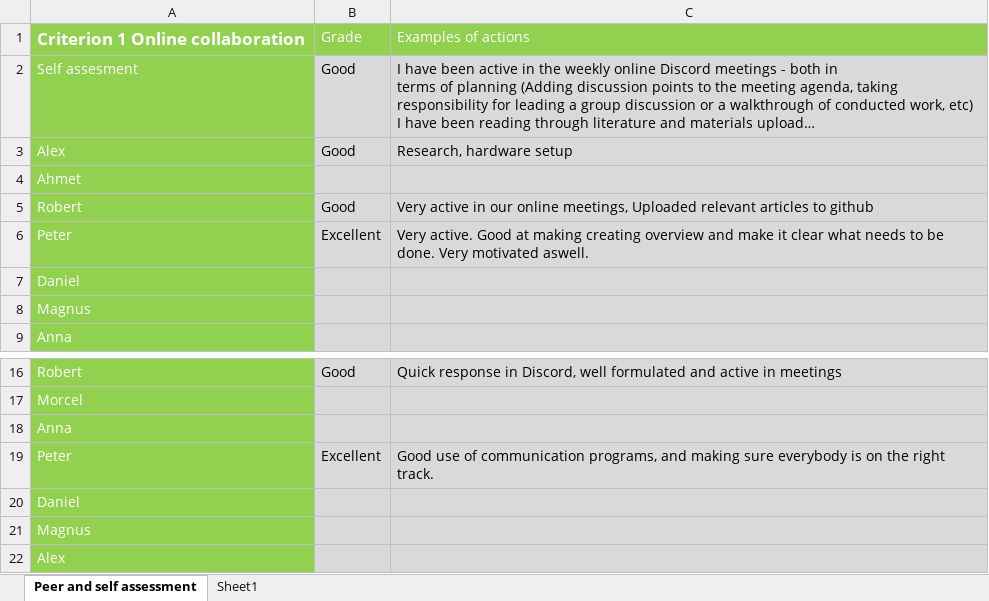
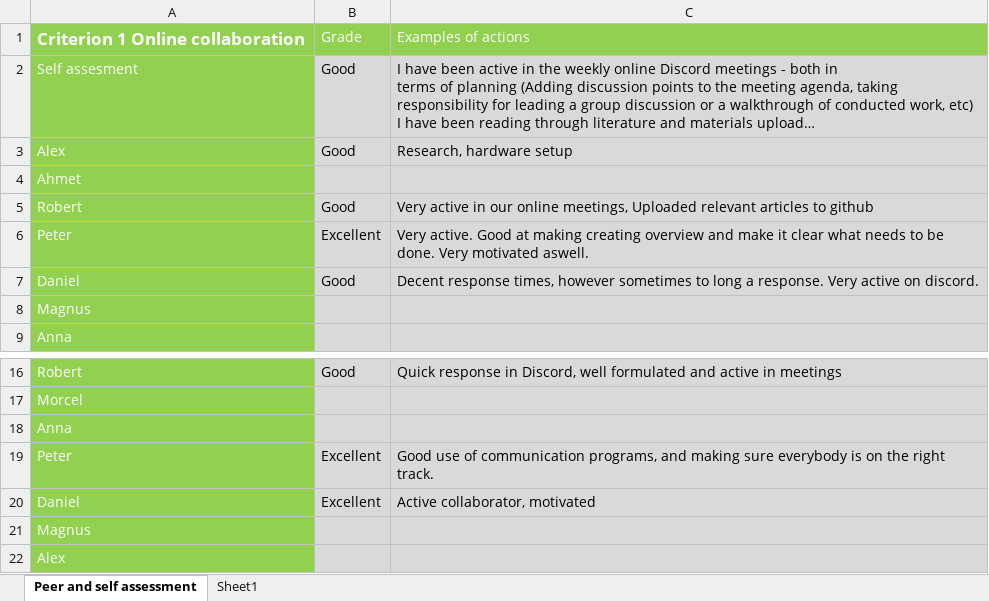
Before and after one commit to mrtrkmn/Honeyjar, an Excel workbook: files/assesments/firstround/assesments-jacob.xlsx, sheet Peer and self assessment, drawn as a sheet; only a part is shown, gaps mark what is left out; long unchanged cells end in …; values as stored, in another font and other column widths than the file's, no borders; the diff names each change by its address in the sheet, - before the commit and + after, or states it on an @@ line.

```diff
--- a/files/assesments/firstround/assesments-jacob.xlsx (sheet Peer and self assessment)
+++ b/files/assesments/firstround/assesments-jacob.xlsx (sheet Peer and self assessment)
-B7: (empty)
+B7: Good
-C7: (empty)
+C7: Decent response times, however sometimes to long a response. Very active on discord.
-B20: (empty)
+B20: Excellent
-C20: (empty)
+C20: Active collaborator, motivated
```
Also changed, not shown: files/assesments/firstround/assesments-alexander.xlsx, files/assesments/firstround/assesments-daniel.xlsx, 6 other files.
